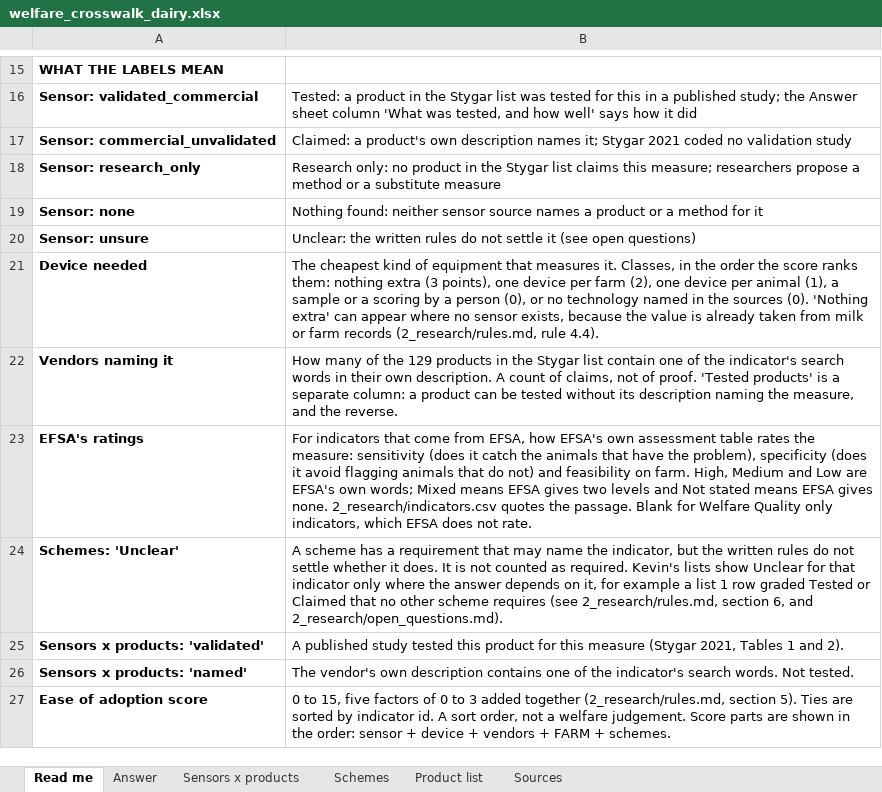
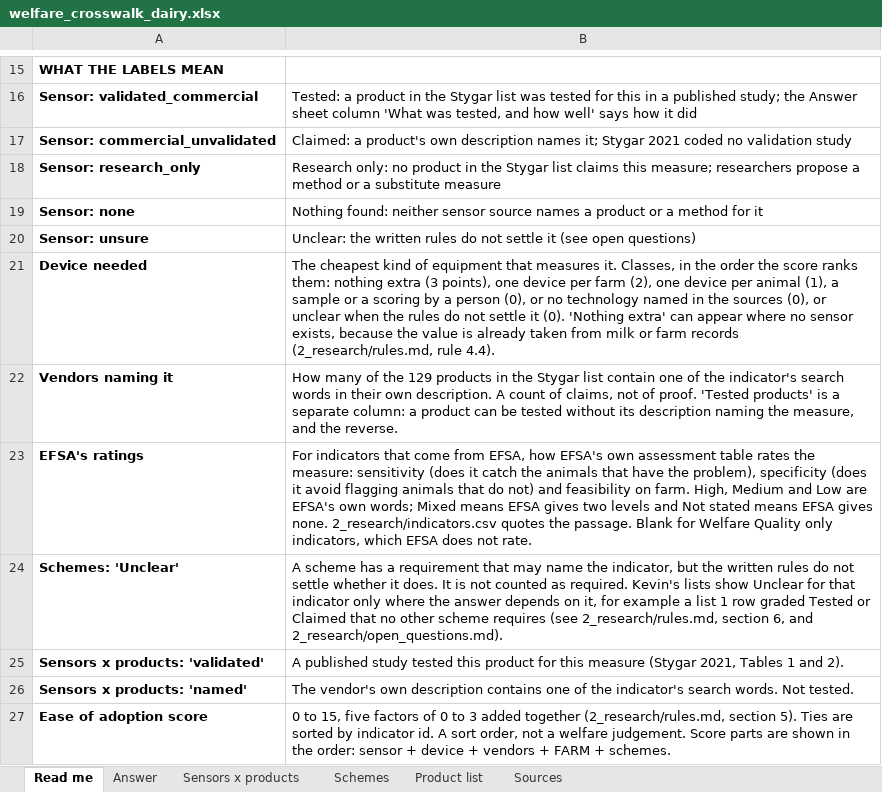
Before and after one commit to NewAi25/welfare-crosswalk, an Excel workbook: 4_output/welfare_crosswalk_dairy.xlsx, sheet Read me, drawn as a sheet; only a part is shown, gaps mark what is left out; values as stored, in another font and other column widths than the file's, no borders; the diff names each change by its address in the sheet, - before the commit and + after, or states it on an @@ line.

```diff
--- a/4_output/welfare_crosswalk_dairy.xlsx (sheet Read me)
+++ b/4_output/welfare_crosswalk_dairy.xlsx (sheet Read me)
-B21: …the sources (0). 'Nothing…
+B21: …the sources (0), or unclear when the rules do not settle it (0). 'Nothing…
```
Also changed, not shown: sheet Answer, 10 other files.
